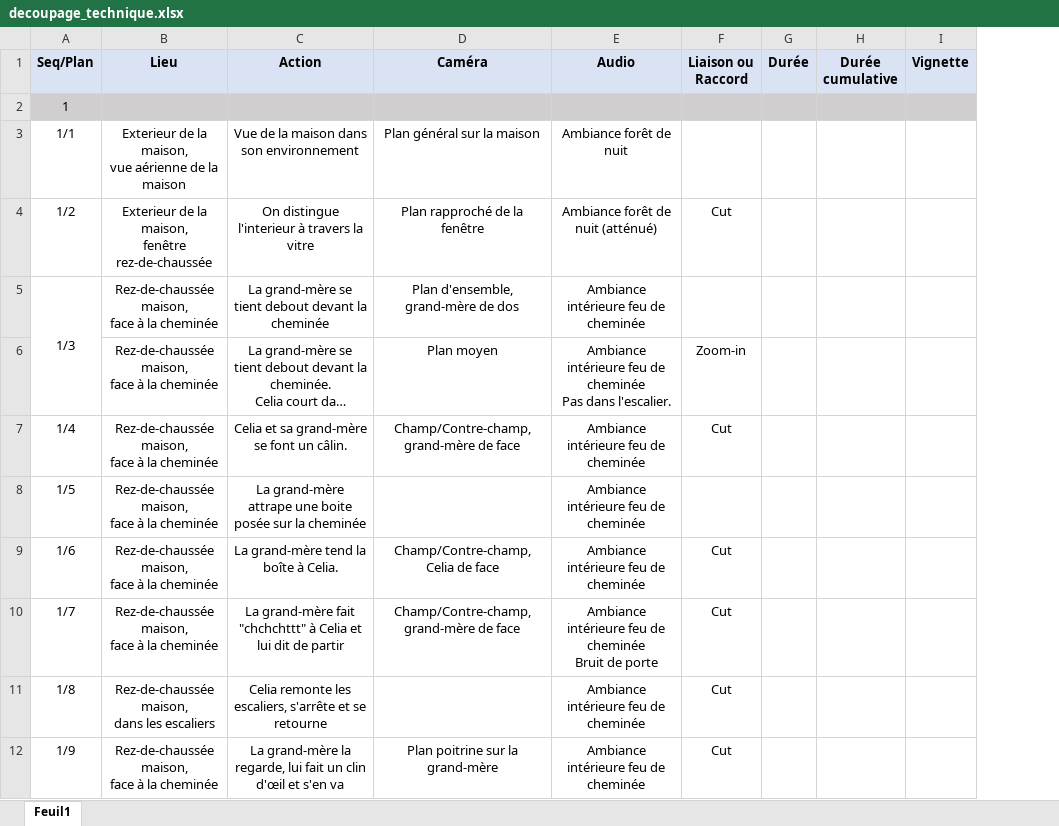
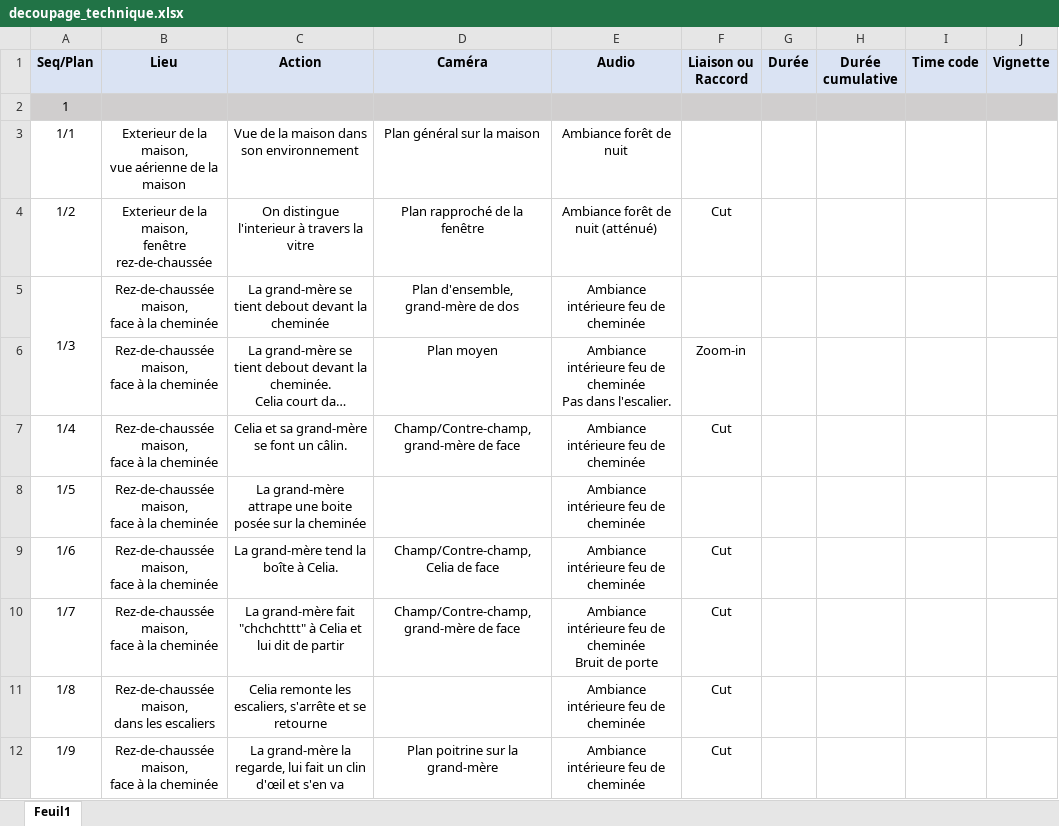
Before and after one commit to Audichu/Formation_studi, an Excel workbook: 01_WorkInProgress/01_PréProd/decoupage_technique.xlsx, sheet Feuil1, drawn as a sheet; only a part is shown; long unchanged cells end in …; values as stored, in another font and other column widths than the file's, no borders; the diff names each change by its address in the sheet, - before the commit and + after, or states it on an @@ line.

```diff
--- a/01_WorkInProgress/01_PréProd/decoupage_technique.xlsx (sheet Feuil1)
+++ b/01_WorkInProgress/01_PréProd/decoupage_technique.xlsx (sheet Feuil1)
+column I (Time code), empty
```
Also changed, not shown: 34 other files.
